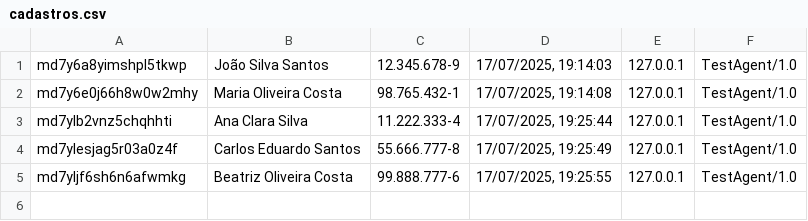
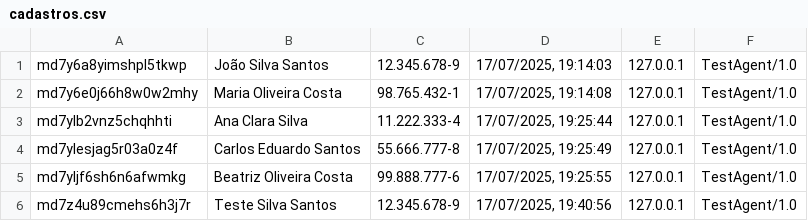
Before and after one commit to pulheis/festa-julina-2025, a CSV file: data/cadastros.csv, drawn as a sheet.

```diff
--- a/data/cadastros.csv
+++ b/data/cadastros.csv
@@ -5 +5,2 @@ md7ylesjag5r03a0z4f,Carlos Eduardo Santos,55.666.777-8,"17/07/2025, 19:25:49",12
 md7yljf6sh6n6afwmkg,Beatriz Oliveira Costa,99.888.777-6,"17/07/2025, 19:25:55",127.0.0.1,TestAgent/1.0
+md7z4u89cmehs6h3j7r,Teste Silva Santos,12.345.678-9,"17/07/2025, 19:40:56",127.0.0.1,TestAgent/1.0
```
Also changed, not shown: 3 other files.
